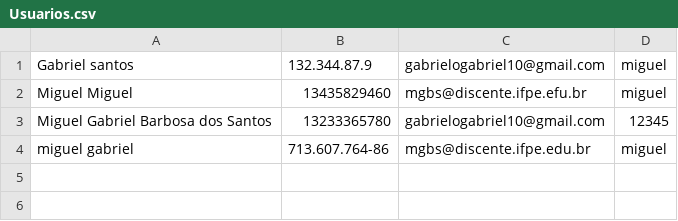
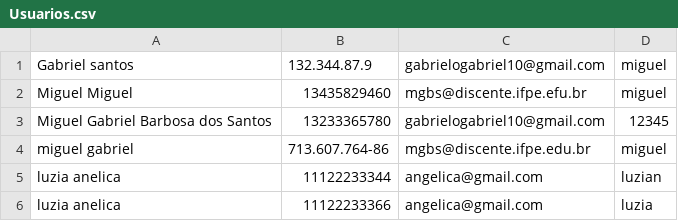
Before and after one commit to miguelgabriel01/exercicios-web19-php-, a CSV file: Usuarios.csv, drawn as a sheet; the diff names each change by its address in the sheet, - before the commit and + after, or states it on an @@ line.

```diff
--- a/Usuarios.csv
+++ b/Usuarios.csv
+row 5: luzia anelica | 11122233344 | angelica@gmail.com | luzian
+row 6: luzia anelica | 11122233366 | angelica@gmail.com | luzia
```
Also changed, not shown: amigos.csv, 2 other files.
